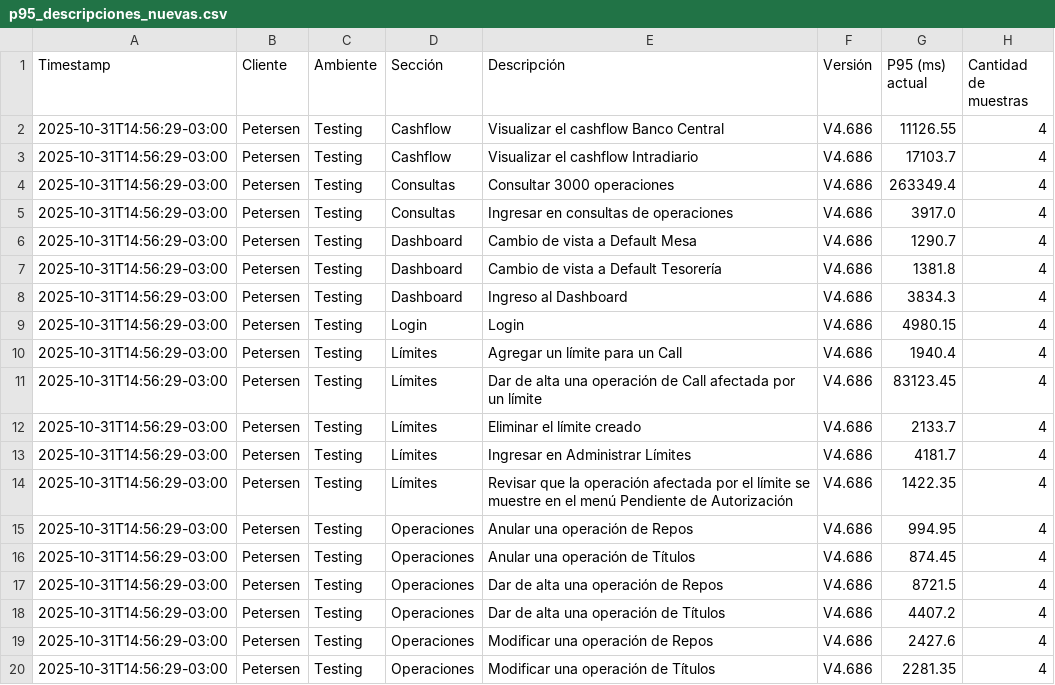
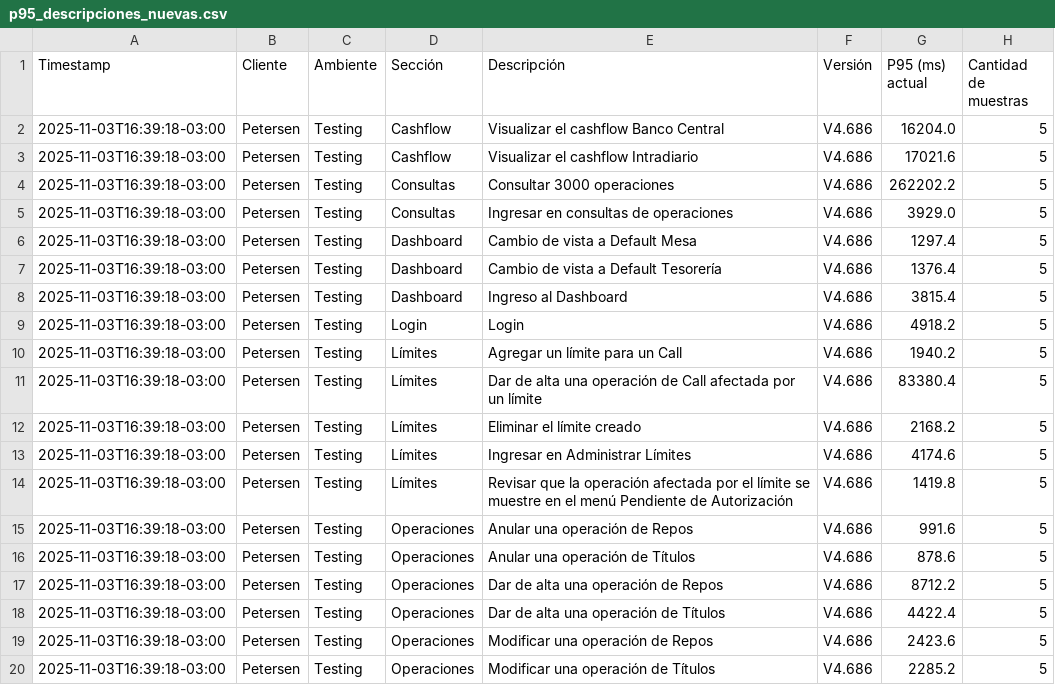
Before and after one commit to chbazan/tr_cypress_reports, a CSV file: Testing/Petersen/V4.686/p95_descripciones_nuevas.csv, drawn as a sheet.

```diff
--- a/Testing/Petersen/V4.686/p95_descripciones_nuevas.csv
+++ b/Testing/Petersen/V4.686/p95_descripciones_nuevas.csv
@@ -1,20 +1,20 @@
 Timestamp,Cliente,Ambiente,Sección,Descripción,Versión,P95 (ms) actual,Cantidad de muestras
-2025-10-31T14:56:29-03:00,Petersen,Testing,Cashflow,Visualizar el cashflow Banco Central,V4.686,11126.55,4
-2025-10-31T14:56:29-03:00,Petersen,Testing,Cashflow,Visualizar el cashflow Intradiario,V4.686,17103.7,4
-2025-10-31T14:56:29-03:00,Petersen,Testing,Consultas,Consultar 3000 operaciones,V4.686,263349.4,4
-2025-10-31T14:56:29-03:00,Petersen,Testing,Consultas,Ingresar en consultas de operaciones,V4.686,3917.0,4
-2025-10-31T14:56:29-03:00,Petersen,Testing,Dashboard,Cambio de vista a Default Mesa,V4.686,1290.7,4
-2025-10-31T14:56:29-03:00,Petersen,Testing,Dashboard,Cambio de vista a Default Tesorería,V4.686,1381.8,4
-2025-10-31T14:56:29-03:00,Petersen,Testing,Dashboard,Ingreso al Dashboard,V4.686,3834.3,4
-2025-10-31T14:56:29-03:00,Petersen,Testing,Login,Login,V4.686,4980.15,4
-2025-10-31T14:56:29-03:00,Petersen,Testing,Límites,Agregar un límite para un Call,V4.686,1940.4,4
-2025-10-31T14:56:29-03:00,Petersen,Testing,Límites,Dar de alta una operación de Call afectada por un límite,V4.686,83123.45,4
-2025-10-31T14:56:29-03:00,Petersen,Testing,Límites,Eliminar el límite creado,V4.686,2133.7,4
-2025-10-31T14:56:29-03:00,Petersen,Testing,Límites,Ingresar en Administrar Límites,V4.686,4181.7,4
-2025-10-31T14:56:29-03:00,Petersen,Testing,Límites,Revisar que la operación afectada por el límite se muestre en el menú Pendiente de Autorización,V4.686,1422.35,4
-2025-10-31T14:56:29-03:00,Petersen,Testing,Operaciones,Anular una operación de Repos,V4.686,994.95,4
-2025-10-31T14:56:29-03:00,Petersen,Testing,Operaciones,Anular una operación de Títulos,V4.686,874.45,4
-2025-10-31T14:56:29-03:00,Petersen,Testing,Operaciones,Dar de alta una operación de Repos,V4.686,8721.5,4
-2025-10-31T14:56:29-03:00,Petersen,Testing,Operaciones,Dar de alta una operación de Títulos,V4.686,4407.2,4
-2025-10-31T14:56:29-03:00,Petersen,Testing,Operaciones,Modificar una operación de Repos,V4.686,2427.6,4
-2025-10-31T14:56:29-03:00,Petersen,Testing,Operaciones,Modificar una operación de Títulos,V4.686,2281.35,4
+2025-11-03T16:39:18-03:00,Petersen,Testing,Cashflow,Visualizar el cashflow Banco Central,V4.686,16204.0,5
+2025-11-03T16:39:18-03:00,Petersen,Testing,Cashflow,Visualizar el cashflow Intradiario,V4.686,17021.6,5
+2025-11-03T16:39:18-03:00,Petersen,Testing,Consultas,Consultar 3000 operaciones,V4.686,262202.2,5
+2025-11-03T16:39:18-03:00,Petersen,Testing,Consultas,Ingresar en consultas de operaciones,V4.686,3929.0,5
+2025-11-03T16:39:18-03:00,Petersen,Testing,Dashboard,Cambio de vista a Default Mesa,V4.686,1297.4,5
+2025-11-03T16:39:18-03:00,Petersen,Testing,Dashboard,Cambio de vista a Default Tesorería,V4.686,1376.4,5
+2025-11-03T16:39:18-03:00,Petersen,Testing,Dashboard,Ingreso al Dashboard,V4.686,3815.4,5
+2025-11-03T16:39:18-03:00,Petersen,Testing,Login,Login,V4.686,4918.2,5
+2025-11-03T16:39:18-03:00,Petersen,Testing,Límites,Agregar un límite para un Call,V4.686,1940.2,5
+2025-11-03T16:39:18-03:00,Petersen,Testing,Límites,Dar de alta una operación de Call afectada por un límite,V4.686,83380.4,5
+2025-11-03T16:39:18-03:00,Petersen,Testing,Límites,Eliminar el límite creado,V4.686,2168.2,5
+2025-11-03T16:39:18-03:00,Petersen,Testing,Límites,Ingresar en Administrar Límites,V4.686,4174.6,5
+2025-11-03T16:39:18-03:00,Petersen,Testing,Límites,Revisar que la operación afectada por el límite se muestre en el menú Pendiente de Autorización,V4.686,1419.8,5
+2025-11-03T16:39:18-03:00,Petersen,Testing,Operaciones,Anular una operación de Repos,V4.686,991.6,5
+2025-11-03T16:39:18-03:00,Petersen,Testing,Operaciones,Anular una operación de Títulos,V4.686,878.6,5
+2025-11-03T16:39:18-03:00,Petersen,Testing,Operaciones,Dar de alta una operación de Repos,V4.686,8712.2,5
+2025-11-03T16:39:18-03:00,Petersen,Testing,Operaciones,Dar de alta una operación de Títulos,V4.686,4422.4,5
+2025-11-03T16:39:18-03:00,Petersen,Testing,Operaciones,Modificar una operación de Repos,V4.686,2423.6,5
+2025-11-03T16:39:18-03:00,Petersen,Testing,Operaciones,Modificar una operación de Títulos,V4.686,2285.2,5
```
Also changed, not shown: Testing/Petersen/V4.686/p95_secciones_nuevas.csv, Testing/Petersen/tendencia_p95_secciones.csv, 4 other files.
